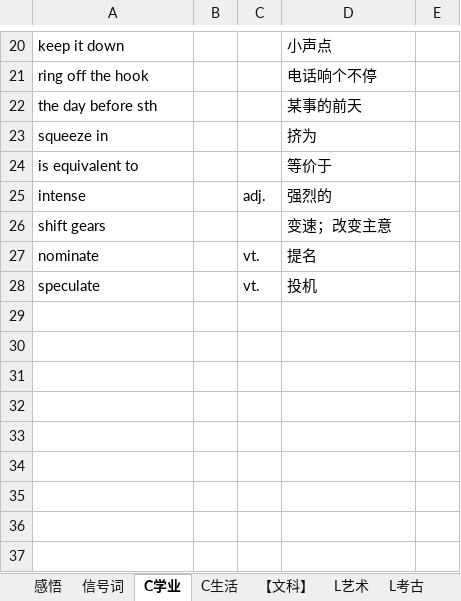
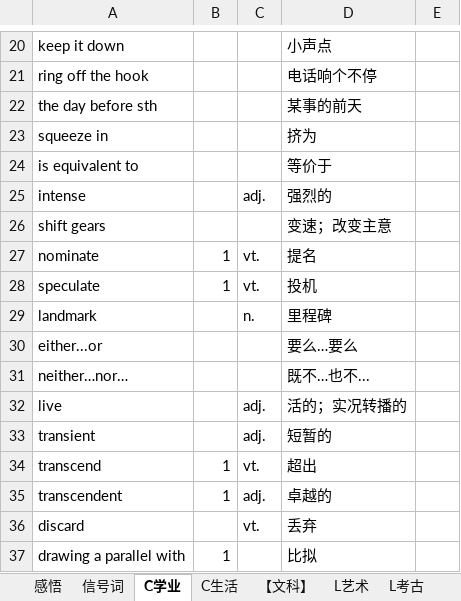
Before and after one commit to ZZwarn1998/toefl_vocabulary, an Excel workbook: 各个学科听力.xlsx, sheet C学业, drawn as a sheet; only a part is shown, gaps mark what is left out; values as stored, in another font and other column widths than the file's, no borders; the diff names each change by its address in the sheet, - before the commit and + after, or states it on an @@ line.

```diff
--- a/各个学科听力.xlsx (sheet C学业)
+++ b/各个学科听力.xlsx (sheet C学业)
-B27:B28: (empty)
+B27:B28: 1
+row 29: landmark |  | n. | 里程碑
+row 30: either...or |  |  | 要么…要么
+row 31: neither…nor… |  |  | 既不…也不...
+row 32: live |  | adj. | 活的；实况转播的
+row 33: transient |  | adj. | 短暂的
+row 34: transcend | 1 | vt. | 超出
+row 35: transcendent | 1 | adj. | 卓越的
+row 36: discard |  | vt. | 丢弃
+row 37: drawing a parallel with | 1 |  | 比拟
```
Also changed, not shown: sheet L艺术, sheet L生物, sheet L历史, sheet L环境, sheet C生活, sheet L地理与地质, 1 more sheet, 积累好词好句.xlsx.
